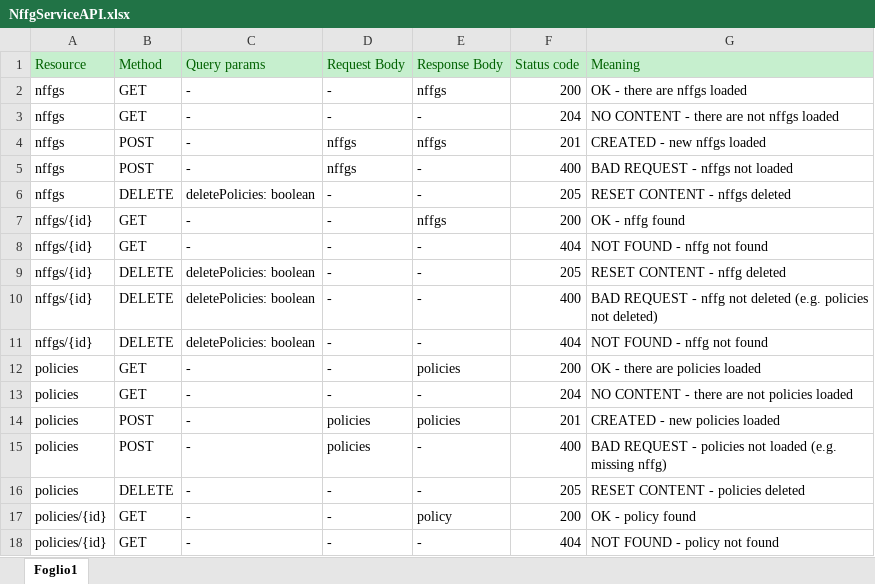
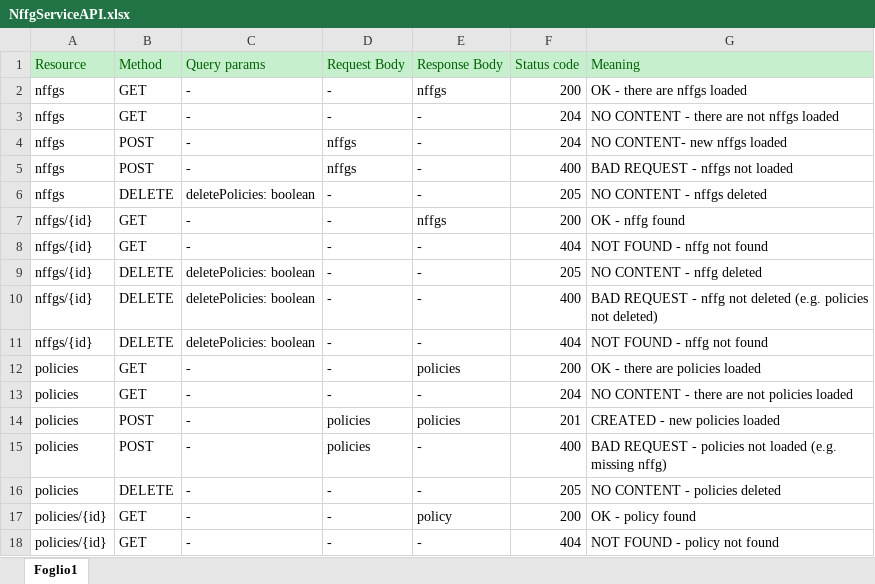
Before and after one commit to MicheledG/DP2_assignments, an Excel workbook: DP2_assignment03a/doc/NffgServiceAPI.xlsx, sheet Foglio1, drawn as a sheet; only a part is shown; values as stored, in another font and other column widths than the file's, no borders; the diff names each change by its address in the sheet, - before the commit and + after, or states it on an @@ line.

Commit message:
Working on DP2_assignment03b
Implemented "demo" NggsDB and PoliciesDB

```diff
--- a/DP2_assignment03a/doc/NffgServiceAPI.xlsx (sheet Foglio1)
+++ b/DP2_assignment03a/doc/NffgServiceAPI.xlsx (sheet Foglio1)
-E4 (Response Body): nffgs
+E4 (Response Body): -
-F4 (Status code): 201
+F4 (Status code): 204
-G4 (Meaning): CREATED - new nffgs loaded
+G4 (Meaning): NO CONTENT- new nffgs loaded
-G6 (Meaning): RESET CONTENT - nffgs deleted
+G6 (Meaning): NO CONTENT - nffgs deleted
-G9 (Meaning): RESET CONTENT - nffg deleted
+G9 (Meaning): NO CONTENT - nffg deleted
-G16 (Meaning): RESET CONTENT - policies deleted
+G16 (Meaning): NO CONTENT - policies deleted
```
Also changed, not shown: 13 other files.
